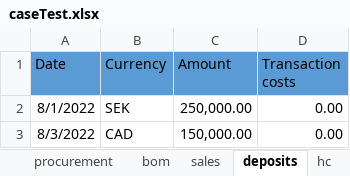
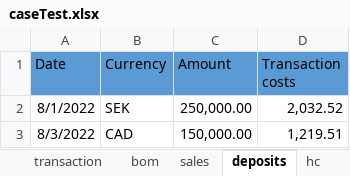
Before and after one commit to iRRe33-smk/profit_decomposition, an Excel workbook: PAM/caseTest.xlsx, sheet deposits, drawn as a sheet; values as stored, in another font and other column widths than the file's, no borders; the diff names each change by its address in the sheet, - before the commit and + after, or states it on an @@ line.

```diff
--- a/PAM/caseTest.xlsx (sheet deposits)
+++ b/PAM/caseTest.xlsx (sheet deposits)
-sheet tab: procurement
+sheet tab: transaction
-D2 (Transaction costs): 0.00
+D2 (Transaction costs): 2,032.52
-D3 (Transaction costs): 0.00
+D3 (Transaction costs): 1,219.51
```
Also changed, not shown: sheet hc, sheet transaction, sheet fx, sheet sales, 8 other files.
